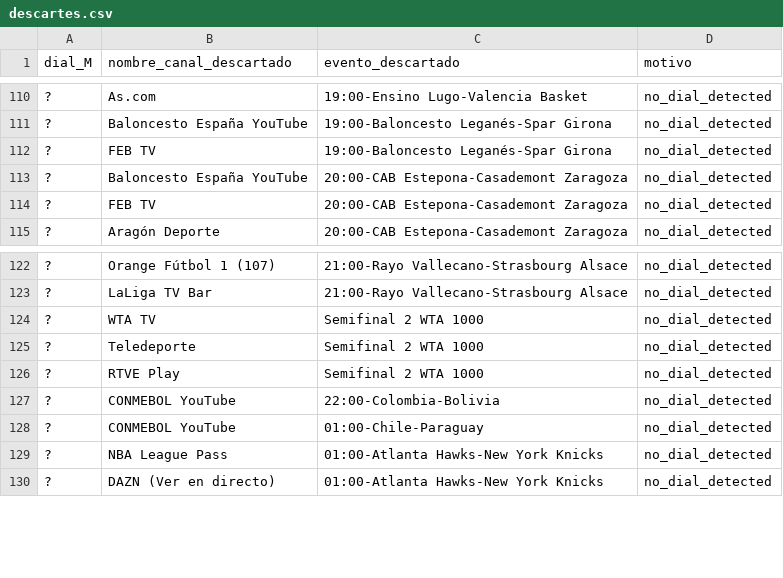
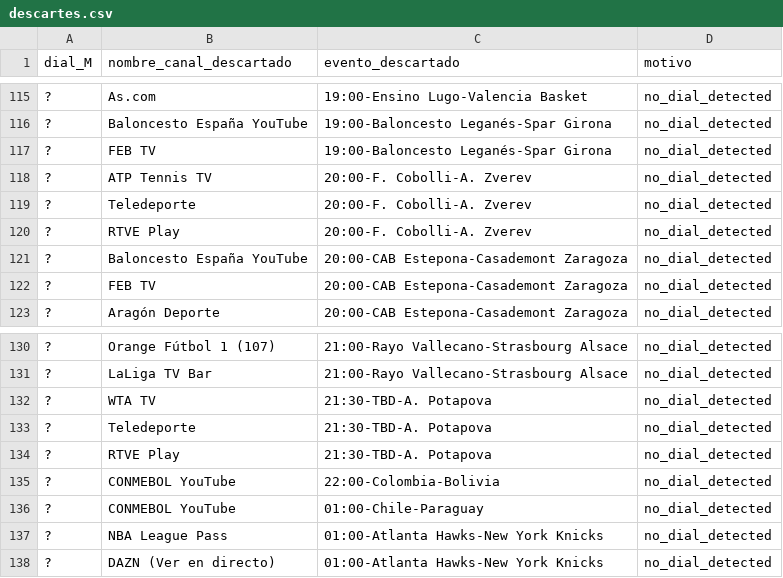
Before and after one commit to ezdakit/zukzeuk_listas, a CSV file: canales/descartes.csv, drawn as a sheet; only a part is shown, gaps mark what is left out; the diff covers the shown part only.

```diff
--- a/canales/descartes.csv
+++ b/canales/descartes.csv
@@ -112,2 +117,5 @@
 ?,FEB TV,19:00-Baloncesto Leganés-Spar Girona,no_dial_detected
+?,ATP Tennis TV,20:00-F. Cobolli-A. Zverev,no_dial_detected
+?,Teledeporte,20:00-F. Cobolli-A. Zverev,no_dial_detected
+?,RTVE Play,20:00-F. Cobolli-A. Zverev,no_dial_detected
 ?,Baloncesto España YouTube,20:00-CAB Estepona-Casademont Zaragoza,no_dial_detected
@@ -123,5 +131,5 @@
 ?,LaLiga TV Bar,21:00-Rayo Vallecano-Strasbourg Alsace,no_dial_detected
-?,WTA TV,Semifinal 2 WTA 1000,no_dial_detected
-?,Teledeporte,Semifinal 2 WTA 1000,no_dial_detected
-?,RTVE Play,Semifinal 2 WTA 1000,no_dial_detected
+?,WTA TV,21:30-TBD-A. Potapova,no_dial_detected
+?,Teledeporte,21:30-TBD-A. Potapova,no_dial_detected
+?,RTVE Play,21:30-TBD-A. Potapova,no_dial_detected
 ?,CONMEBOL YouTube,22:00-Colombia-Bolivia,no_dial_detected
```
Also changed, not shown: 9 added rows, 4 removed rows and 3 edited cells elsewhere in this file, canales/correspondencias.csv, 5 other files.
